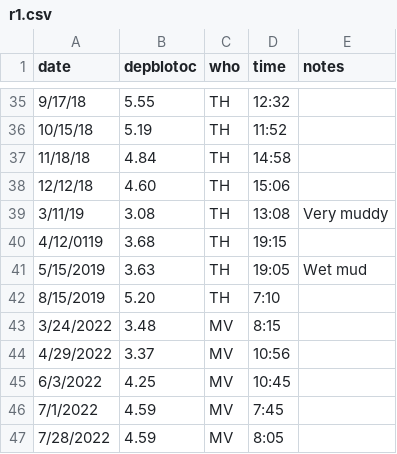
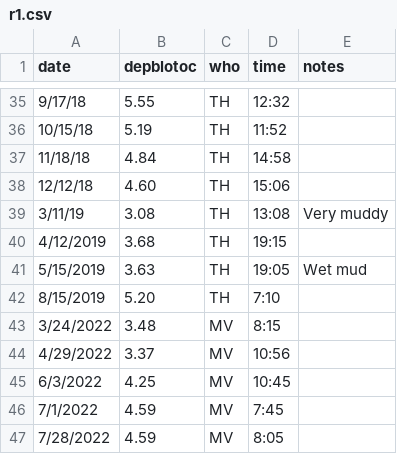
Before and after one commit to dbo99/blm_general, a CSV file: cslough/csv/r1.csv, drawn as a sheet; only a part is shown, gaps mark what is left out.

```diff
--- a/cslough/csv/r1.csv
+++ b/cslough/csv/r1.csv
@@ -39,3 +39,3 @@ date,depblotoc,who,time,notes
 3/11/19,3.08,TH,13:08,Very muddy
-4/12/0119,3.68,TH,19:15,
+4/12/2019,3.68,TH,19:15,
 5/15/2019,3.63,TH,19:05,Wet mud
```
Also changed, not shown: cslough/csv/piezpos.csv, cslough/csv/rDVJ.csv.
